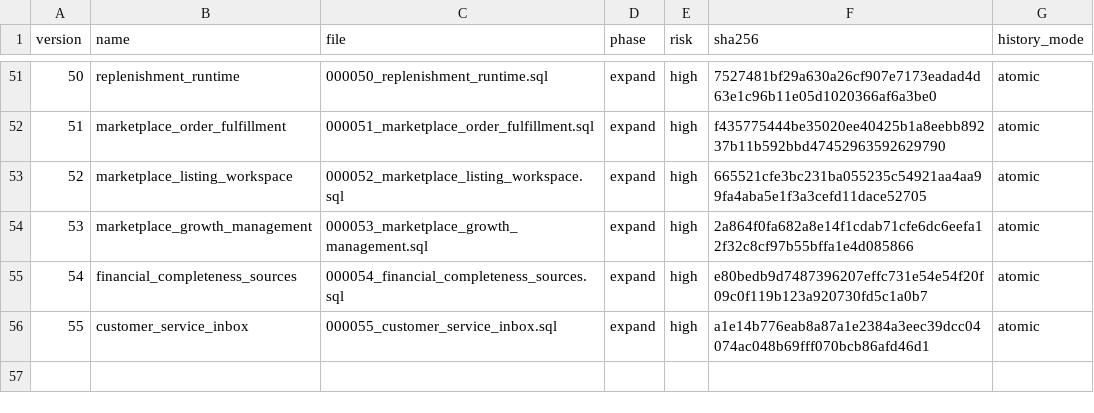
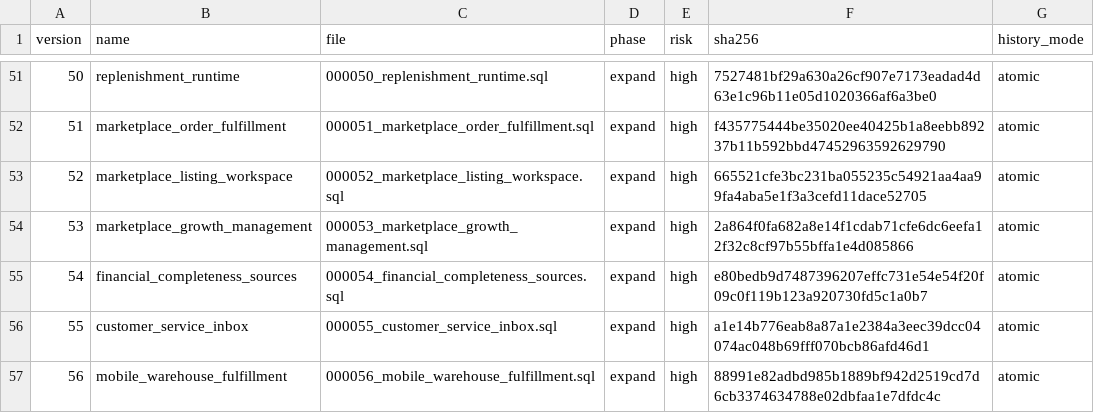
Before and after one commit to dizwebstudio/TORGNEXA, a TSV file: deploy/postgres/catalog.tsv, drawn as a sheet; only a part is shown, gaps mark what is left out.

```diff
--- a/deploy/postgres/catalog.tsv
+++ b/deploy/postgres/catalog.tsv
@@ -56 +56,2 @@ version	name	file	phase	risk	sha256	history_mode
 55	customer_service_inbox	000055_customer_service_inbox.sql	expand	high	a1e14b776eab8a87a1e2384a3eec39dcc04074ac048b69fff070bcb86afd46d1	atomic
+56	mobile_warehouse_fulfillment	000056_mobile_warehouse_fulfillment.sql	expand	high	88991e82adbd985b1889bf942d2519cd7d6cb3374634788e02dbfaa1e7dfdc4c	atomic
```
Also changed, not shown: 32 other files.
